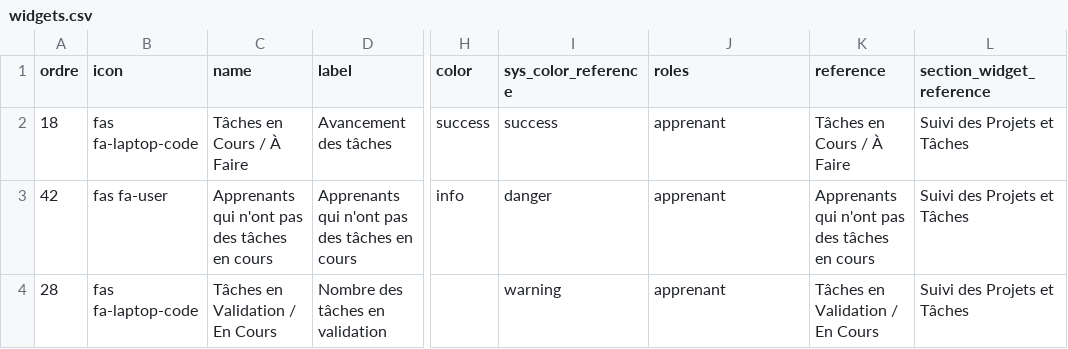
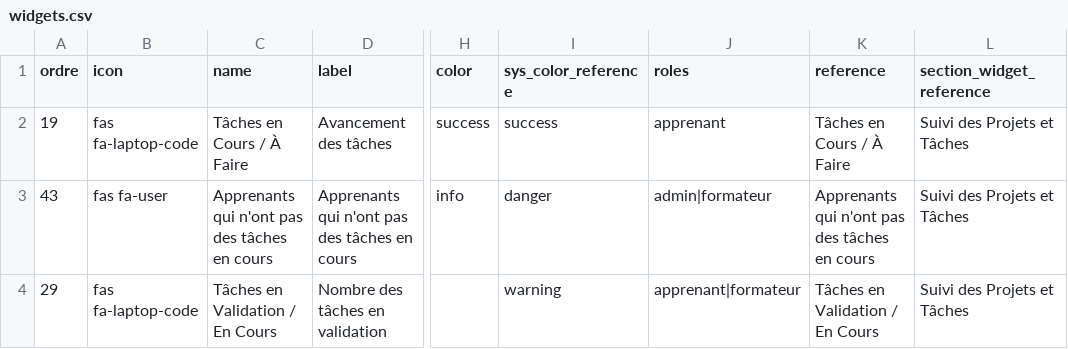
Before and after one commit to solicode-lms/app, a CSV file: modules/PkgWidgets/Database/data/widgets.csv, drawn as a sheet; only a part is shown, gaps mark what is left out; the diff covers the shown part only; the diff names each change by its address in the sheet, - before the commit and + after, or states it on an @@ line.

```diff
--- a/modules/PkgWidgets/Database/data/widgets.csv
+++ b/modules/PkgWidgets/Database/data/widgets.csv
-A2 (ordre): 18
+A2 (ordre): 19
-A3 (ordre): 42
+A3 (ordre): 43
-J3 (roles): apprenant
+J3 (roles): admin|formateur
-A4 (ordre): 28
+A4 (ordre): 29
-J4 (roles): apprenant
+J4 (roles): apprenant|formateur
```
Also changed, not shown: 1 added row and 15 edited cells elsewhere in this file, 4 other files.
